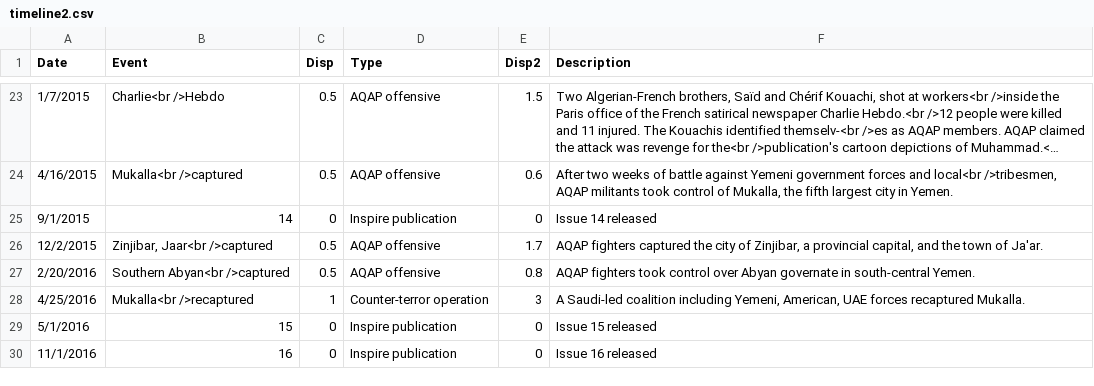
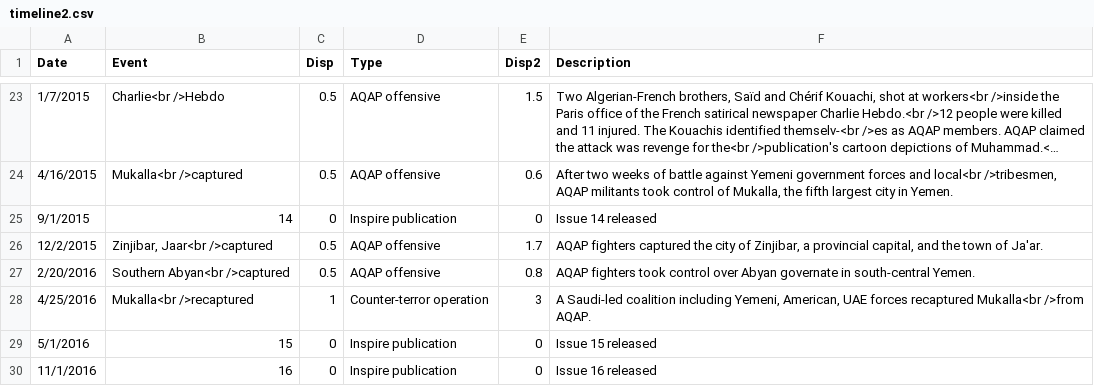
Before and after one commit to kimswchi/inspire-magazine-dataviz, a CSV file: Data/timeline2.csv, drawn as a sheet; only a part is shown, gaps mark what is left out; long unchanged cells end in ….

```diff
--- a/Data/timeline2.csv
+++ b/Data/timeline2.csv
@@ -27,3 +27,3 @@ Date,Event,Disp,Type,Disp2,Description
 2/20/2016,Southern Abyan<br />captured,0.5,AQAP offensive,0.8,AQAP fighters took control over Abyan governate in south-central Yemen.
-4/25/2016,Mukalla<br />recaptured,1,Counter-terror operation,3,"A Saudi-led coalition including Yemeni, American, UAE  forces recaptured Mukalla."
+4/25/2016,Mukalla<br />recaptured,1,Counter-terror operation,3,"A Saudi-led coalition including Yemeni, American, UAE  forces recaptured Mukalla<br />from AQAP."
 5/1/2016,15,0,Inspire publication,0,Issue 15 released
```
Also changed, not shown: Data/author_info.csv, 10 other files.
